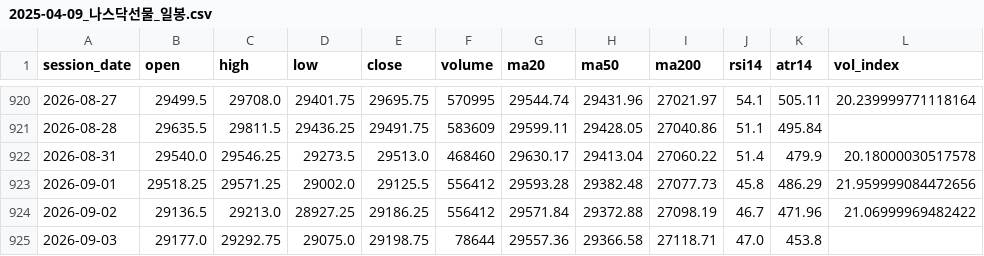
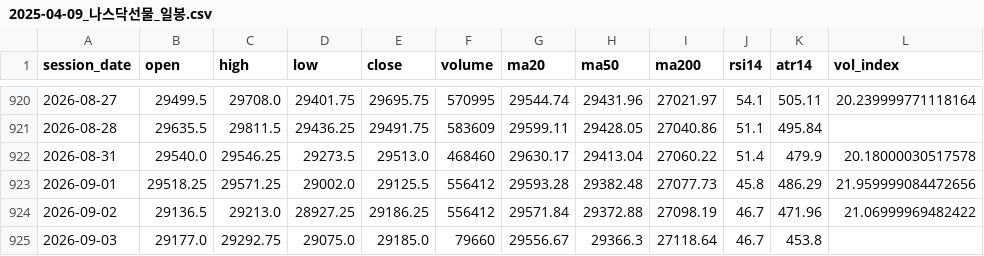
Before and after one commit to habitree-ai/trading, a CSV file: 선배님/차트/2025-04-09_나스닥선물_일봉.csv, drawn as a sheet; only a part is shown, gaps mark what is left out.

```diff
--- a/선배님/차트/2025-04-09_나스닥선물_일봉.csv
+++ b/선배님/차트/2025-04-09_나스닥선물_일봉.csv
@@ -924,2 +924,2 @@
 2026-09-02,29136.5,29213.0,28927.25,29186.25,556412,29571.84,29372.88,27098.19,46.7,471.96,21.06999969482422
-2026-09-03,29177.0,29292.75,29075.0,29198.75,78644,29557.36,29366.58,27118.71,47.0,453.8,
+2026-09-03,29177.0,29292.75,29075.0,29185.0,79660,29556.67,29366.3,27118.64,46.7,453.8,
```
Also changed, not shown: 7 other files.
